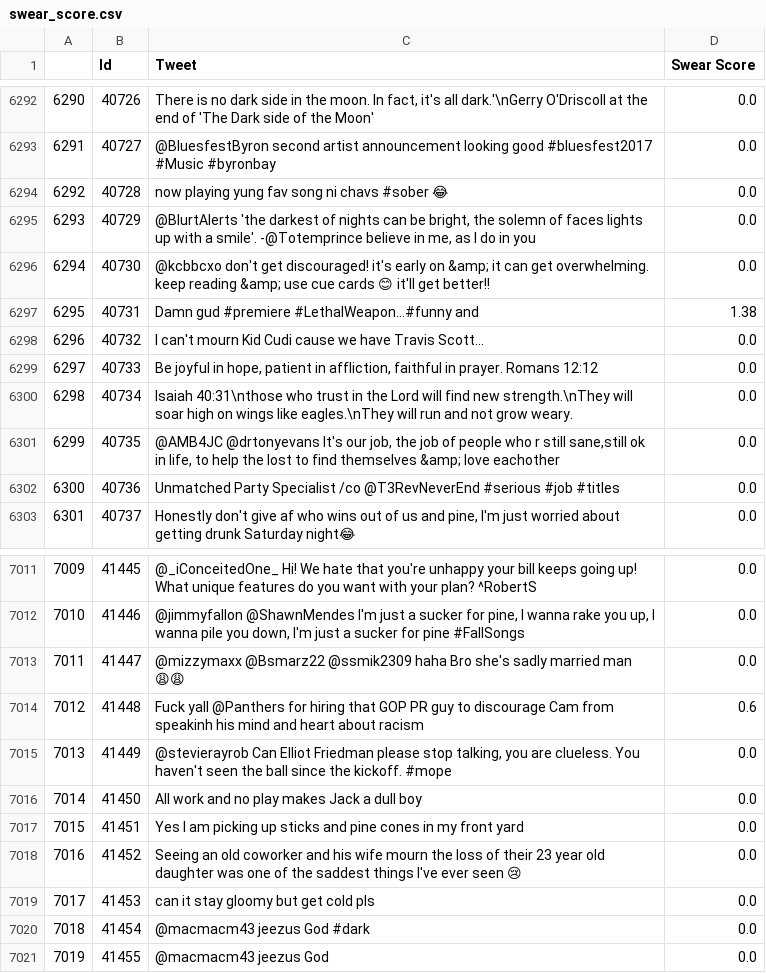
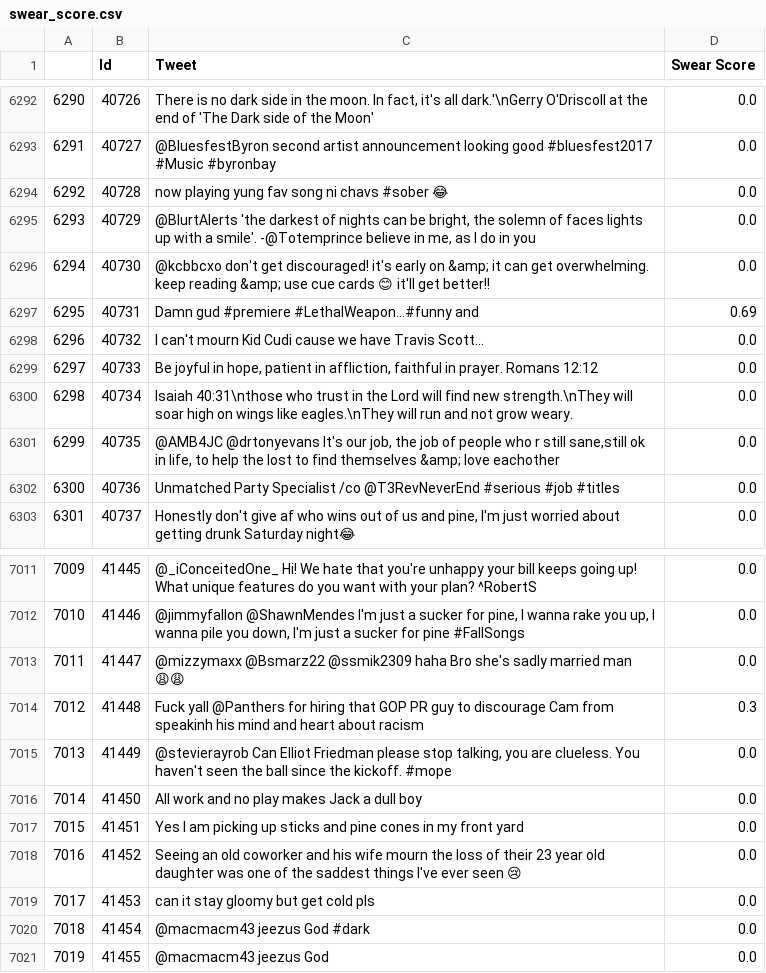
Before and after one commit to john-mai-2605/PANicDEMIC, a CSV file: swear_score.csv, drawn as a sheet; only a part is shown, gaps mark what is left out; the diff covers the shown part only.

```diff
--- a/swear_score.csv
+++ b/swear_score.csv
@@ -6296,3 +6296,3 @@
 6294,40730,@kcbbcxo don't get discouraged! it's early on &amp; it can get overwhelming. keep reading &amp; use cue cards 😊 it'll get better!!,0.0
-6295,40731,Damn gud #premiere #LethalWeapon...#funny and,1.38
+6295,40731,Damn gud #premiere #LethalWeapon...#funny and,0.69
 6296,40732,I can't mourn Kid Cudi cause we have Travis Scott...,0.0
@@ -7013,3 +7013,3 @@
 7011,41447,@mizzymaxx @Bsmarz22 @ssmik2309 haha Bro she's sadly married man 😩😩,0.0
-7012,41448,Fuck yall @Panthers for hiring that GOP PR guy to discourage Cam from speakinh his mind and heart about racism,0.6
+7012,41448,Fuck yall @Panthers for hiring that GOP PR guy to discourage Cam from speakinh his mind and heart about racism,0.3
 7013,41449,"@stevierayrob Can Elliot Friedman please stop talking, you are clueless. You haven't seen the ball since the kickoff. #mope",0.0
```
Also changed, not shown: 12 edited cells elsewhere in this file, 1 other file.
